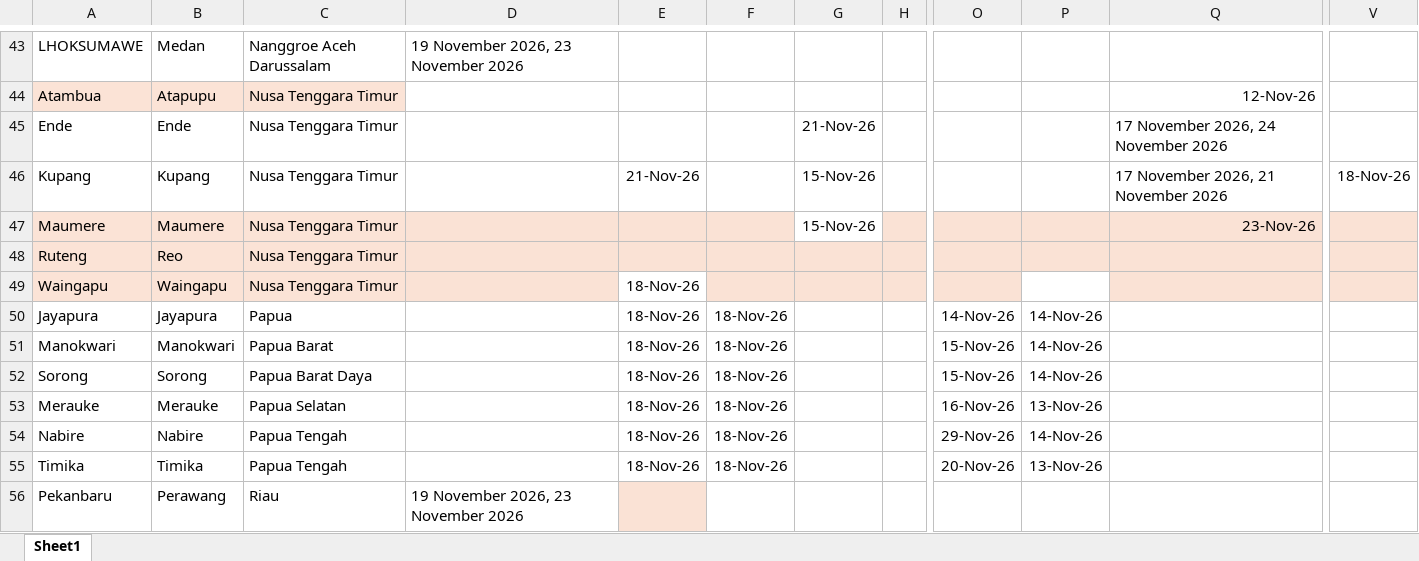
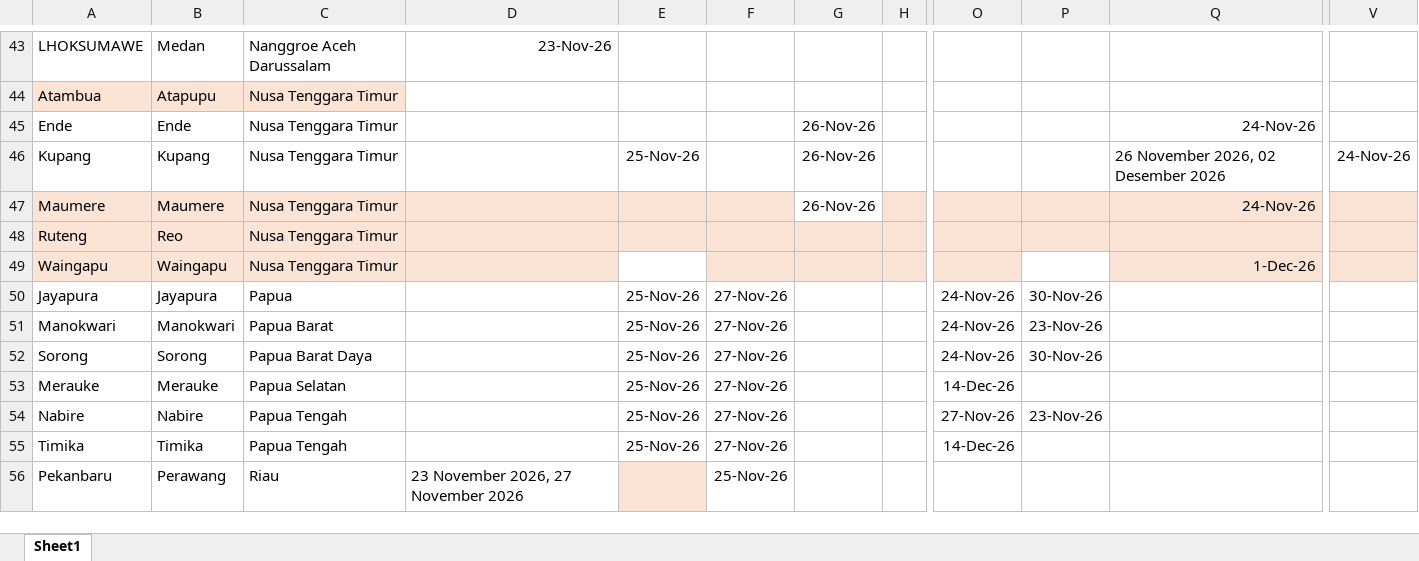
Before and after one commit to scmfokus/jadwal-kapal-FOKUS, an Excel workbook: jadwal.xlsx, sheet Sheet1, drawn as a sheet; only a part is shown, gaps mark what is left out; values as stored, in another font and other column widths than the file's, no borders; the diff covers the shown part only; the diff names each change by its address in the sheet, - before the commit and + after, or states it on an @@ line.

```diff
--- a/jadwal.xlsx (sheet Sheet1)
+++ b/jadwal.xlsx (sheet Sheet1)
-D43: 19 November 2026, 23 November 2026
+D43: 23-Nov-26
-Q44: 12-Nov-26
+Q44: (empty)
-G45: 21-Nov-26
+G45: 26-Nov-26
-Q45: 17 November 2026, 24 November 2026
+Q45: 24-Nov-26
-E46: 21-Nov-26
+E46: 25-Nov-26
-G46:G47: 15-Nov-26
+G46:G47: 26-Nov-26
-Q46: 17 November 2026, 21 November 2026
+Q46: 26 November 2026, 02 Desember 2026
-V46: 18-Nov-26
+V46: 24-Nov-26
-Q47: 23-Nov-26
+Q47: 24-Nov-26
-E49: 18-Nov-26
+E49: (empty)
-Q49: (empty)
+Q49: 1-Dec-26
-E50:E55: 18-Nov-26
+E50:E55: 25-Nov-26
-F50:F55: 18-Nov-26
+F50:F55: 27-Nov-26
-O50: 14-Nov-26
+O50: 24-Nov-26
-P50: 14-Nov-26
+P50: 30-Nov-26
-O51:O52: 15-Nov-26
+O51:O52: 24-Nov-26
-P51: 14-Nov-26
+P51: 23-Nov-26
-P52: 14-Nov-26
+P52: 30-Nov-26
-O53: 16-Nov-26
+O53: 14-Dec-26
-P53: 13-Nov-26
+P53: (empty)
-O54: 29-Nov-26
+O54: 27-Nov-26
-P54: 14-Nov-26
+P54: 23-Nov-26
-O55: 20-Nov-26
+O55: 14-Dec-26
-P55: 13-Nov-26
+P55: (empty)
-D56: 19 November 2026, 23 November 2026
+D56: 23 November 2026, 27 November 2026
-F56: (empty)
+F56: 25-Nov-26
```
Also changed, not shown: 302 edited cells and cell formats elsewhere in this sheet.
